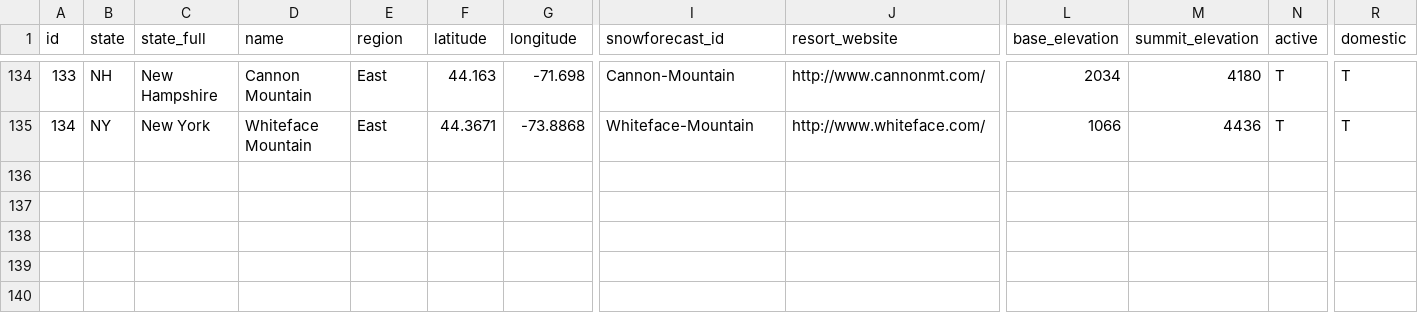
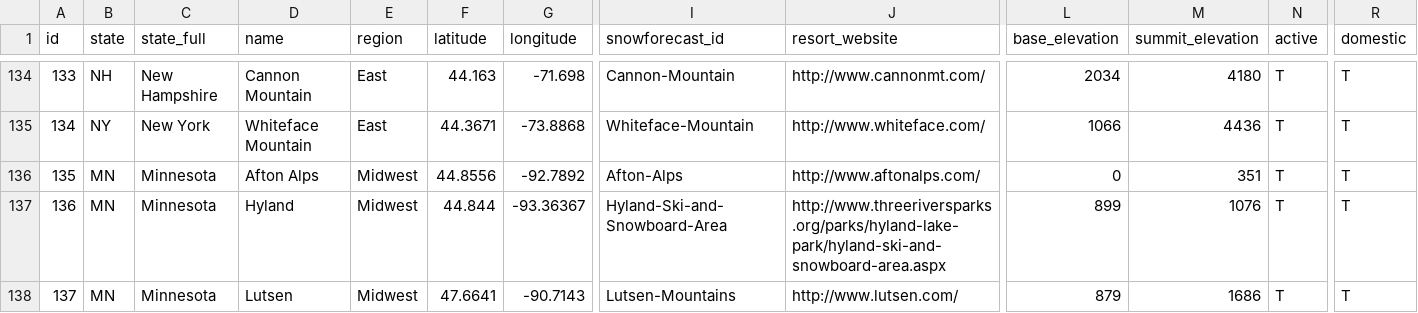
Before and after one commit to eric-fahsl/wsis, a CSV file: python/ski_resorts.csv, drawn as a sheet; only a part is shown, gaps mark what is left out; rows hold the shown columns only; the diff names each change by its address in the sheet, - before the commit and + after, or states it on an @@ line.

Commit message:
added a few minnesota resorts

```diff
--- a/python/ski_resorts.csv
+++ b/python/ski_resorts.csv
+row 136: 135 | MN | Minnesota | Afton Alps | Midwest | 44.8556 | -92.7892 | Afton-Alps | http://www.aftonalps.com/ | 0 | 351 | T | T
+row 137: 136 | MN | Minnesota | Hyland | Midwest | 44.844 | -93.36367 | Hyland-Ski-and-Snowboard-Area | http://www.threeriversparks.org/parks/hyland-lake-park/hyland-ski-and-snowboard-area.aspx | 899 | 1076 | T | T
+row 138: 137 | MN | Minnesota | Lutsen | Midwest | 47.6641 | -90.7143 | Lutsen-Mountains | http://www.lutsen.com/ | 879 | 1686 | T | T
```
Also changed, not shown: 4 other files.
